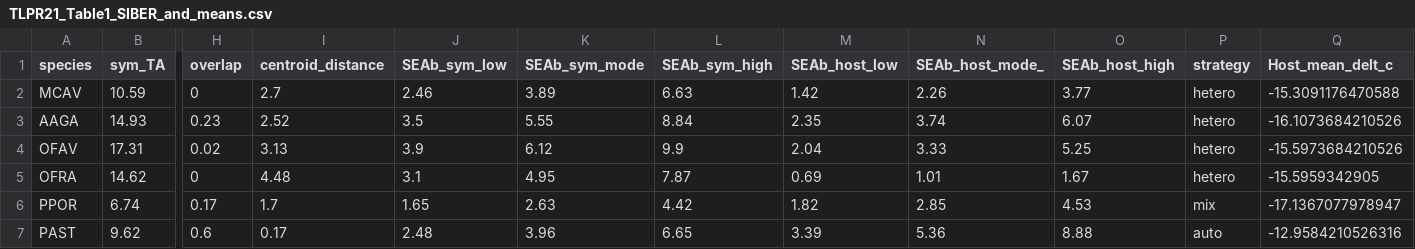
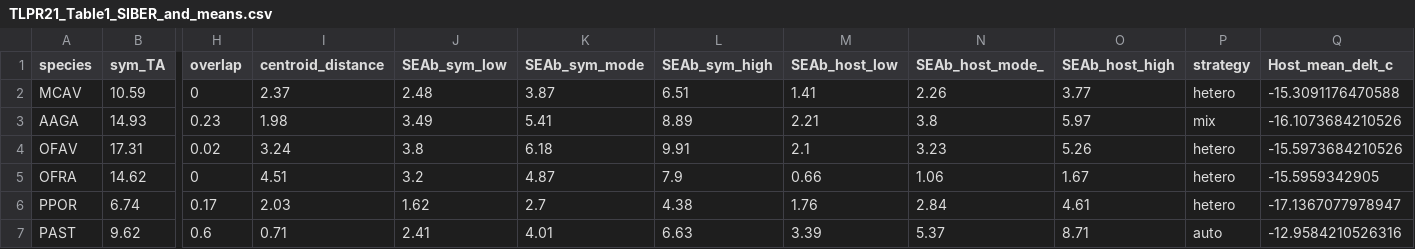
Before and after one commit to taylor-lindsay/Pub-Light-Gradient-Energetics, a CSV file: STATS/TLPR21_Table1_SIBER_and_means.csv, drawn as a sheet; only a part is shown, gaps mark what is left out; the diff names each change by its address in the sheet, - before the commit and + after, or states it on an @@ line.

```diff
--- a/STATS/TLPR21_Table1_SIBER_and_means.csv
+++ b/STATS/TLPR21_Table1_SIBER_and_means.csv
-I2 (centroid_distance): 2.7
+I2 (centroid_distance): 2.37
-J2 (SEAb_sym_low): 2.46
+J2 (SEAb_sym_low): 2.48
-K2 (SEAb_sym_mode): 3.89
+K2 (SEAb_sym_mode): 3.87
-L2 (SEAb_sym_high): 6.63
+L2 (SEAb_sym_high): 6.51
-M2 (SEAb_host_low): 1.42
+M2 (SEAb_host_low): 1.41
-I3 (centroid_distance): 2.52
+I3 (centroid_distance): 1.98
-J3 (SEAb_sym_low): 3.5
+J3 (SEAb_sym_low): 3.49
-K3 (SEAb_sym_mode): 5.55
+K3 (SEAb_sym_mode): 5.41
-L3 (SEAb_sym_high): 8.84
+L3 (SEAb_sym_high): 8.89
-M3 (SEAb_host_low): 2.35
+M3 (SEAb_host_low): 2.21
-N3 (SEAb_host_mode_): 3.74
+N3 (SEAb_host_mode_): 3.8
-O3 (SEAb_host_high): 6.07
+O3 (SEAb_host_high): 5.97
-P3 (strategy): hetero
+P3 (strategy): mix
-I4 (centroid_distance): 3.13
+I4 (centroid_distance): 3.24
-J4 (SEAb_sym_low): 3.9
+J4 (SEAb_sym_low): 3.8
-K4 (SEAb_sym_mode): 6.12
+K4 (SEAb_sym_mode): 6.18
-L4 (SEAb_sym_high): 9.9
+L4 (SEAb_sym_high): 9.91
-M4 (SEAb_host_low): 2.04
+M4 (SEAb_host_low): 2.1
-N4 (SEAb_host_mode_): 3.33
+N4 (SEAb_host_mode_): 3.23
-O4 (SEAb_host_high): 5.25
+O4 (SEAb_host_high): 5.26
-I5 (centroid_distance): 4.48
+I5 (centroid_distance): 4.51
-J5 (SEAb_sym_low): 3.1
+J5 (SEAb_sym_low): 3.2
-K5 (SEAb_sym_mode): 4.95
+K5 (SEAb_sym_mode): 4.87
-L5 (SEAb_sym_high): 7.87
+L5 (SEAb_sym_high): 7.9
-M5 (SEAb_host_low): 0.69
+M5 (SEAb_host_low): 0.66
-N5 (SEAb_host_mode_): 1.01
+N5 (SEAb_host_mode_): 1.06
-I6 (centroid_distance): 1.7
+I6 (centroid_distance): 2.03
-J6 (SEAb_sym_low): 1.65
+J6 (SEAb_sym_low): 1.62
-K6 (SEAb_sym_mode): 2.63
+K6 (SEAb_sym_mode): 2.7
-L6 (SEAb_sym_high): 4.42
+L6 (SEAb_sym_high): 4.38
-M6 (SEAb_host_low): 1.82
+M6 (SEAb_host_low): 1.76
-N6 (SEAb_host_mode_): 2.85
+N6 (SEAb_host_mode_): 2.84
-O6 (SEAb_host_high): 4.53
+O6 (SEAb_host_high): 4.61
-P6 (strategy): mix
+P6 (strategy): hetero
-I7 (centroid_distance): 0.17
+I7 (centroid_distance): 0.71
-J7 (SEAb_sym_low): 2.48
+J7 (SEAb_sym_low): 2.41
-K7 (SEAb_sym_mode): 3.96
+K7 (SEAb_sym_mode): 4.01
-L7 (SEAb_sym_high): 6.65
+L7 (SEAb_sym_high): 6.63
-N7 (SEAb_host_mode_): 5.36
+N7 (SEAb_host_mode_): 5.37
-O7 (SEAb_host_high): 8.88
+O7 (SEAb_host_high): 8.71
```
Also changed, not shown: STATS/TLPR21_Table1_PERMANOVA.csv, 14 other files.
